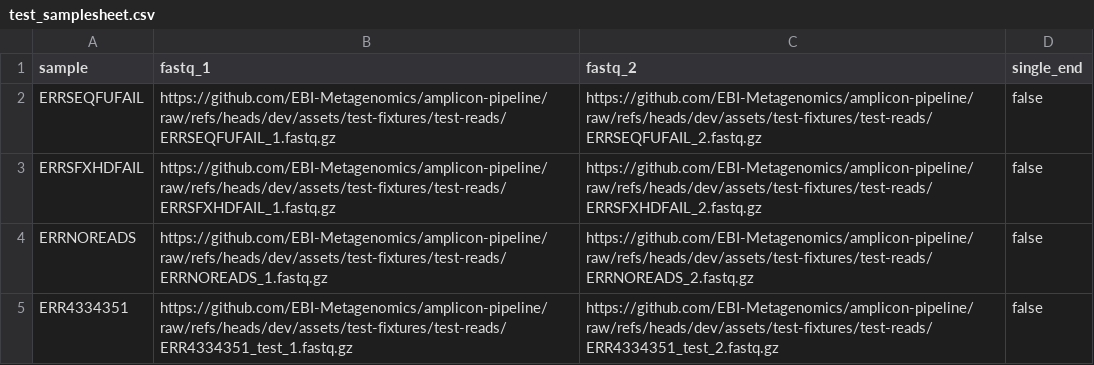
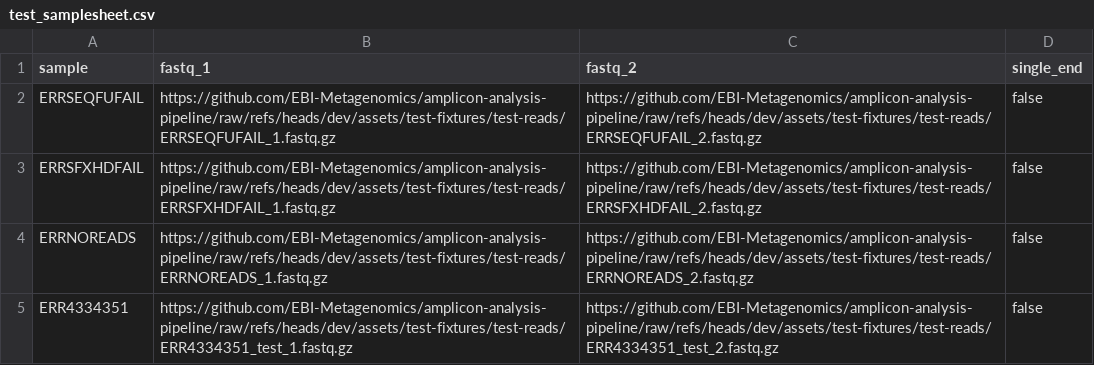
Before and after one commit to EBI-Metagenomics/amplicon-pipeline, a CSV file: assets/test-fixtures/samplesheets/test_samplesheet.csv, drawn as a sheet.

Commit message:
update amplicon-pipeline to amplicon-analysis-pipeline everywhere

```diff
--- a/assets/test-fixtures/samplesheets/test_samplesheet.csv
+++ b/assets/test-fixtures/samplesheets/test_samplesheet.csv
@@ -1,5 +1,5 @@
 sample,fastq_1,fastq_2,single_end
-ERRSEQFUFAIL,https://github.com/EBI-Metagenomics/amplicon-pipeline/raw/refs/heads/dev/assets/test-fixtures/test-reads/ERRSEQFUFAIL_1.fastq.gz,https://github.com/EBI-Metagenomics/amplicon-pipeline/raw/refs/heads/dev/assets/test-fixtures/test-reads/ERRSEQFUFAIL_2.fastq.gz,false
-ERRSFXHDFAIL,https://github.com/EBI-Metagenomics/amplicon-pipeline/raw/refs/heads/dev/assets/test-fixtures/test-reads/ERRSFXHDFAIL_1.fastq.gz,https://github.com/EBI-Metagenomics/amplicon-pipeline/raw/refs/heads/dev/assets/test-fixtures/test-reads/ERRSFXHDFAIL_2.fastq.gz,false
-ERRNOREADS,https://github.com/EBI-Metagenomics/amplicon-pipeline/raw/refs/heads/dev/assets/test-fixtures/test-reads/ERRNOREADS_1.fastq.gz,https://github.com/EBI-Metagenomics/amplicon-pipeline/raw/refs/heads/dev/assets/test-fixtures/test-reads/ERRNOREADS_2.fastq.gz,false
-ERR4334351,https://github.com/EBI-Metagenomics/amplicon-pipeline/raw/refs/heads/dev/assets/test-fixtures/test-reads/ERR4334351_test_1.fastq.gz,https://github.com/EBI-Metagenomics/amplicon-pipeline/raw/refs/heads/dev/assets/test-fixtures/test-reads/ERR4334351_test_2.fastq.gz,false
+ERRSEQFUFAIL,https://github.com/EBI-Metagenomics/amplicon-analysis-pipeline/raw/refs/heads/dev/assets/test-fixtures/test-reads/ERRSEQFUFAIL_1.fastq.gz,https://github.com/EBI-Metagenomics/amplicon-analysis-pipeline/raw/refs/heads/dev/assets/test-fixtures/test-reads/ERRSEQFUFAIL_2.fastq.gz,false
+ERRSFXHDFAIL,https://github.com/EBI-Metagenomics/amplicon-analysis-pipeline/raw/refs/heads/dev/assets/test-fixtures/test-reads/ERRSFXHDFAIL_1.fastq.gz,https://github.com/EBI-Metagenomics/amplicon-analysis-pipeline/raw/refs/heads/dev/assets/test-fixtures/test-reads/ERRSFXHDFAIL_2.fastq.gz,false
+ERRNOREADS,https://github.com/EBI-Metagenomics/amplicon-analysis-pipeline/raw/refs/heads/dev/assets/test-fixtures/test-reads/ERRNOREADS_1.fastq.gz,https://github.com/EBI-Metagenomics/amplicon-analysis-pipeline/raw/refs/heads/dev/assets/test-fixtures/test-reads/ERRNOREADS_2.fastq.gz,false
+ERR4334351,https://github.com/EBI-Metagenomics/amplicon-analysis-pipeline/raw/refs/heads/dev/assets/test-fixtures/test-reads/ERR4334351_test_1.fastq.gz,https://github.com/EBI-Metagenomics/amplicon-analysis-pipeline/raw/refs/heads/dev/assets/test-fixtures/test-reads/ERR4334351_test_2.fastq.gz,false
```
Also changed, not shown: 12 other files.
